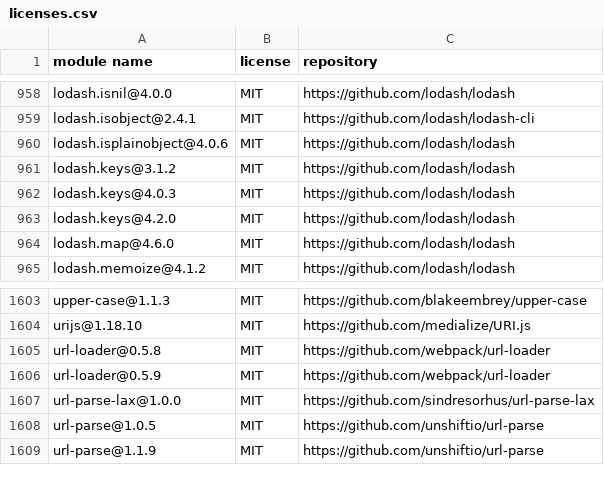
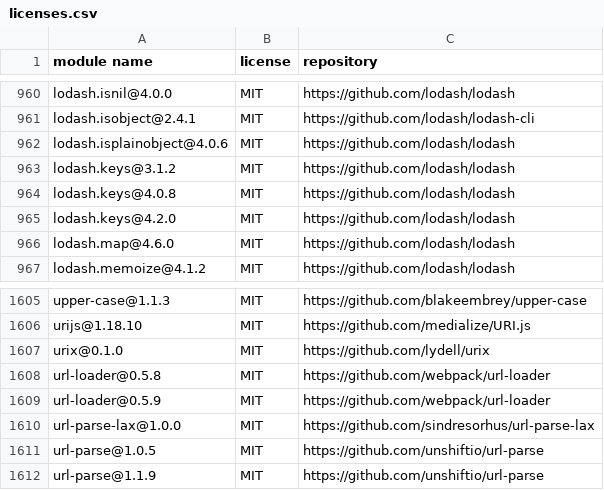
Before and after one commit to MCS-Lite/mcs-lite, a CSV file: docs/licenses.csv, drawn as a sheet; only a part is shown, gaps mark what is left out; the diff covers the shown part only.

```diff
--- a/docs/licenses.csv
+++ b/docs/licenses.csv
@@ -961,3 +963,3 @@
 "lodash.keys@3.1.2","MIT","https://github.com/lodash/lodash"
-"lodash.keys@4.0.3","MIT","https://github.com/lodash/lodash"
+"lodash.keys@4.0.8","MIT","https://github.com/lodash/lodash"
 "lodash.keys@4.2.0","MIT","https://github.com/lodash/lodash"
@@ -1604,2 +1606,3 @@
 "urijs@1.18.10","MIT","https://github.com/medialize/URI.js"
+"urix@0.1.0","MIT","https://github.com/lydell/urix"
 "url-loader@0.5.8","MIT","https://github.com/webpack/url-loader"
```
Also changed, not shown: 7 added rows and 5 removed rows elsewhere in this file, 10 other files.
